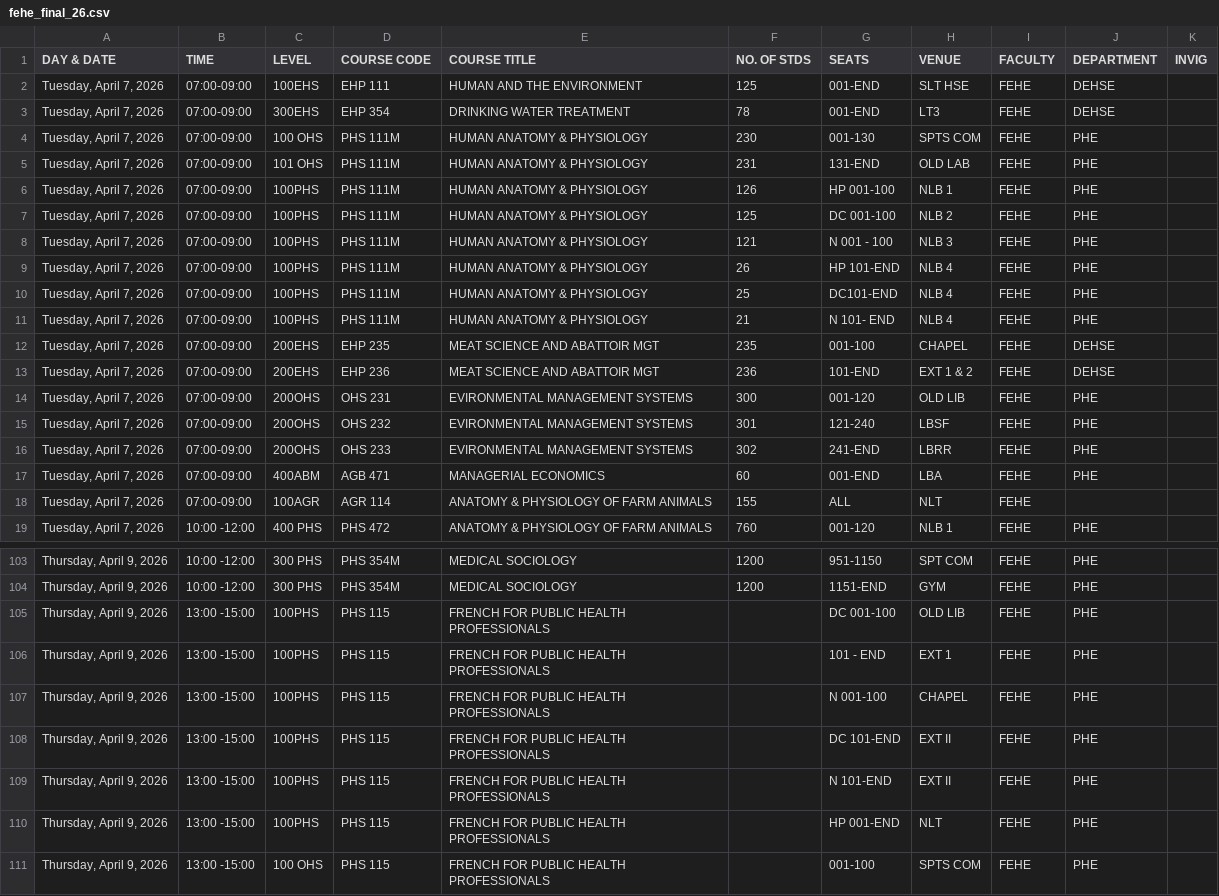
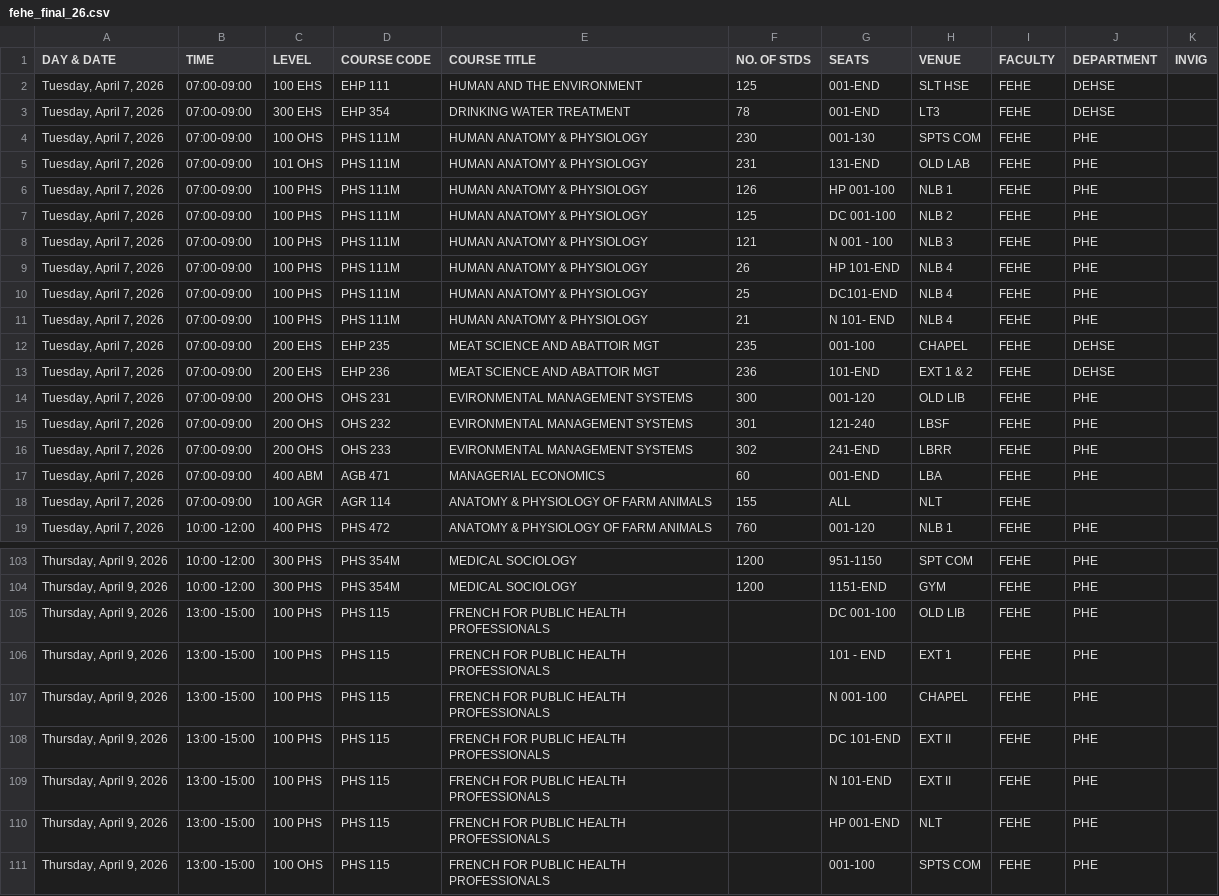
Before and after one commit to plamptey/fehe, a CSV file: fehe_final_26.csv, drawn as a sheet; only a part is shown, gaps mark what is left out; the diff covers the shown part only.

Commit message:
commit

```diff
--- a/fehe_final_26.csv
+++ b/fehe_final_26.csv
@@ -1,19 +1,19 @@
 DAY & DATE,TIME,LEVEL ,COURSE CODE, COURSE TITLE,NO. OF STDS,SEATS,VENUE,FACULTY,DEPARTMENT ,INVIG,,,,,,
-"Tuesday, April 7, 2026",07:00-09:00,100EHS,EHP 111,HUMAN AND THE ENVIRONMENT,125,001-END,SLT HSE ,FEHE,DEHSE,,,, ,,,
-"Tuesday, April 7, 2026",07:00-09:00,300EHS,EHP 354,DRINKING WATER TREATMENT,78,001-END,LT3,FEHE,DEHSE,,,,,,,
+"Tuesday, April 7, 2026",07:00-09:00,100 EHS,EHP 111,HUMAN AND THE ENVIRONMENT,125,001-END,SLT HSE ,FEHE,DEHSE,,,, ,,,
+"Tuesday, April 7, 2026",07:00-09:00,300  EHS,EHP 354,DRINKING WATER TREATMENT,78,001-END,LT3,FEHE,DEHSE,,,,,,,
 "Tuesday, April 7, 2026",07:00-09:00,100 OHS,PHS 111M,HUMAN ANATOMY & PHYSIOLOGY,230,001-130,SPTS COM,FEHE,PHE,,,,,, ,
 "Tuesday, April 7, 2026",07:00-09:00,101 OHS,PHS 111M,HUMAN ANATOMY & PHYSIOLOGY,231,131-END,OLD LAB,FEHE,PHE,,,,, ,,
-"Tuesday, April 7, 2026",07:00-09:00,100PHS ,PHS 111M,HUMAN ANATOMY & PHYSIOLOGY,126,HP 001-100,NLB 1,FEHE,PHE,,, ,,,,
-"Tuesday, April 7, 2026",07:00-09:00,100PHS ,PHS 111M,HUMAN ANATOMY & PHYSIOLOGY,125,DC 001-100,NLB 2 ,FEHE,PHE,,, ,,,,
-"Tuesday, April 7, 2026",07:00-09:00,100PHS ,PHS 111M,HUMAN ANATOMY & PHYSIOLOGY,121,N 001 - 100 ,NLB 3 ,FEHE,PHE,,, ,,,,
-"Tuesday, April 7, 2026",07:00-09:00,100PHS ,PHS 111M,HUMAN ANATOMY & PHYSIOLOGY,26,HP 101-END,NLB 4,FEHE,PHE,,, ,,,,
-"Tuesday, April 7, 2026",07:00-09:00,100PHS ,PHS 111M,HUMAN ANATOMY & PHYSIOLOGY,25,DC101-END,NLB 4,FEHE,PHE,,, ,,,,
-"Tuesday, April 7, 2026",07:00-09:00,100PHS ,PHS 111M,HUMAN ANATOMY & PHYSIOLOGY,21,N 101- END,NLB 4,FEHE,PHE,,, ,,,,
-"Tuesday, April 7, 2026",07:00-09:00,200EHS,EHP 235,MEAT SCIENCE AND ABATTOIR MGT,235,001-100,CHAPEL,FEHE,DEHSE,,,, ,,,
-"Tuesday, April 7, 2026",07:00-09:00,200EHS,EHP 236,MEAT SCIENCE AND ABATTOIR MGT,236,101-END,EXT 1 & 2,FEHE,DEHSE,,,,, ,,
-"Tuesday, April 7, 2026",07:00-09:00,200OHS,OHS 231,EVIRONMENTAL MANAGEMENT SYSTEMS,300,001-120,OLD LIB,FEHE,PHE,,,, ,,,
-"Tuesday, April 7, 2026",07:00-09:00,200OHS,OHS 232,EVIRONMENTAL MANAGEMENT SYSTEMS,301,121-240,LBSF,FEHE,PHE,, ,,,,,
-"Tuesday, April 7, 2026",07:00-09:00,200OHS,OHS 233,EVIRONMENTAL MANAGEMENT SYSTEMS,302,241-END,LBRR,FEHE,PHE,, ,,,,,
-"Tuesday, April 7, 2026",07:00-09:00,400ABM,AGB 471,MANAGERIAL ECONOMICS,60,001-END,LBA,FEHE,PHE,,,,,,,
-"Tuesday, April 7, 2026",07:00-09:00,100AGR ,AGR 114,ANATOMY & PHYSIOLOGY OF  FARM ANIMALS,155,ALL,NLT,FEHE,,,,,,,,
+"Tuesday, April 7, 2026",07:00-09:00,100 PHS ,PHS 111M,HUMAN ANATOMY & PHYSIOLOGY,126,HP 001-100,NLB 1,FEHE,PHE,,, ,,,,
+"Tuesday, April 7, 2026",07:00-09:00,100 PHS ,PHS 111M,HUMAN ANATOMY & PHYSIOLOGY,125,DC 001-100,NLB 2 ,FEHE,PHE,,, ,,,,
+"Tuesday, April 7, 2026",07:00-09:00,100 PHS ,PHS 111M,HUMAN ANATOMY & PHYSIOLOGY,121,N 001 - 100 ,NLB 3 ,FEHE,PHE,,, ,,,,
+"Tuesday, April 7, 2026",07:00-09:00,100 PHS ,PHS 111M,HUMAN ANATOMY & PHYSIOLOGY,26,HP 101-END,NLB 4,FEHE,PHE,,, ,,,,
+"Tuesday, April 7, 2026",07:00-09:00,100 PHS ,PHS 111M,HUMAN ANATOMY & PHYSIOLOGY,25,DC101-END,NLB 4,FEHE,PHE,,, ,,,,
+"Tuesday, April 7, 2026",07:00-09:00,100 PHS ,PHS 111M,HUMAN ANATOMY & PHYSIOLOGY,21,N 101- END,NLB 4,FEHE,PHE,,, ,,,,
+"Tuesday, April 7, 2026",07:00-09:00,200 EHS,EHP 235,MEAT SCIENCE AND ABATTOIR MGT,235,001-100,CHAPEL,FEHE,DEHSE,,,, ,,,
+"Tuesday, April 7, 2026",07:00-09:00,200 EHS,EHP 236,MEAT SCIENCE AND ABATTOIR MGT,236,101-END,EXT 1 & 2,FEHE,DEHSE,,,,, ,,
+"Tuesday, April 7, 2026",07:00-09:00,200 OHS,OHS 231,EVIRONMENTAL MANAGEMENT SYSTEMS,300,001-120,OLD LIB,FEHE,PHE,,,, ,,,
+"Tuesday, April 7, 2026",07:00-09:00,200 OHS,OHS 232,EVIRONMENTAL MANAGEMENT SYSTEMS,301,121-240,LBSF,FEHE,PHE,, ,,,,,
+"Tuesday, April 7, 2026",07:00-09:00,200 OHS,OHS 233,EVIRONMENTAL MANAGEMENT SYSTEMS,302,241-END,LBRR,FEHE,PHE,, ,,,,,
+"Tuesday, April 7, 2026",07:00-09:00,400 ABM,AGB 471,MANAGERIAL ECONOMICS,60,001-END,LBA,FEHE,PHE,,,,,,,
+"Tuesday, April 7, 2026",07:00-09:00,100 AGR ,AGR 114,ANATOMY & PHYSIOLOGY OF  FARM ANIMALS,155,ALL,NLT,FEHE,,,,,,,,
 "Tuesday, April 7, 2026",10:00 -12:00,400 PHS,PHS 472,ANATOMY & PHYSIOLOGY OF  FARM ANIMALS,760,001-120,NLB 1,FEHE,PHE,,, ,,,,
@@ -104,8 +104,8 @@
 "Thursday, April 9, 2026",10:00 -12:00,300 PHS,PHS 354M,MEDICAL SOCIOLOGY,1200,1151-END,GYM,FEHE,PHE,,,,,,,
-"Thursday, April 9, 2026",13:00 -15:00,100PHS ,PHS 115,FRENCH FOR PUBLIC HEALTH PROFESSIONALS, ,DC 001-100,OLD LIB,FEHE,PHE,, ,,,,,
-"Thursday, April 9, 2026",13:00 -15:00,100PHS ,PHS 115,FRENCH FOR PUBLIC HEALTH PROFESSIONALS,,101 - END,EXT 1,FEHE,PHE, , ,,,,,
-"Thursday, April 9, 2026",13:00 -15:00,100PHS ,PHS 115,FRENCH FOR PUBLIC HEALTH PROFESSIONALS,,N 001-100,CHAPEL ,FEHE,PHE,,,,,,,
-"Thursday, April 9, 2026",13:00 -15:00,100PHS ,PHS 115,FRENCH FOR PUBLIC HEALTH PROFESSIONALS,,DC 101-END,EXT II,FEHE,PHE, ,,,,,,
-"Thursday, April 9, 2026",13:00 -15:00,100PHS ,PHS 115,FRENCH FOR PUBLIC HEALTH PROFESSIONALS,,N 101-END,EXT II,FEHE,PHE, ,,,,,,
-"Thursday, April 9, 2026",13:00 -15:00,100PHS ,PHS 115,FRENCH FOR PUBLIC HEALTH PROFESSIONALS,,HP 001-END,NLT,FEHE,PHE,,,,,,,
+"Thursday, April 9, 2026",13:00 -15:00,100 PHS ,PHS 115,FRENCH FOR PUBLIC HEALTH PROFESSIONALS, ,DC 001-100,OLD LIB,FEHE,PHE,, ,,,,,
+"Thursday, April 9, 2026",13:00 -15:00,100 PHS ,PHS 115,FRENCH FOR PUBLIC HEALTH PROFESSIONALS,,101 - END,EXT 1,FEHE,PHE, , ,,,,,
+"Thursday, April 9, 2026",13:00 -15:00,100 PHS ,PHS 115,FRENCH FOR PUBLIC HEALTH PROFESSIONALS,,N 001-100,CHAPEL ,FEHE,PHE,,,,,,,
+"Thursday, April 9, 2026",13:00 -15:00,100 PHS ,PHS 115,FRENCH FOR PUBLIC HEALTH PROFESSIONALS,,DC 101-END,EXT II,FEHE,PHE, ,,,,,,
+"Thursday, April 9, 2026",13:00 -15:00,100 PHS ,PHS 115,FRENCH FOR PUBLIC HEALTH PROFESSIONALS,,N 101-END,EXT II,FEHE,PHE, ,,,,,,
+"Thursday, April 9, 2026",13:00 -15:00,100 PHS ,PHS 115,FRENCH FOR PUBLIC HEALTH PROFESSIONALS,,HP 001-END,NLT,FEHE,PHE,,,,,,,
 "Thursday, April 9, 2026",13:00 -15:00,100 OHS,PHS 115,FRENCH FOR PUBLIC HEALTH PROFESSIONALS, ,001-100,SPTS COM,FEHE,PHE,,,,  ,,,
```
Also changed, not shown: 31 edited cells elsewhere in this file.
